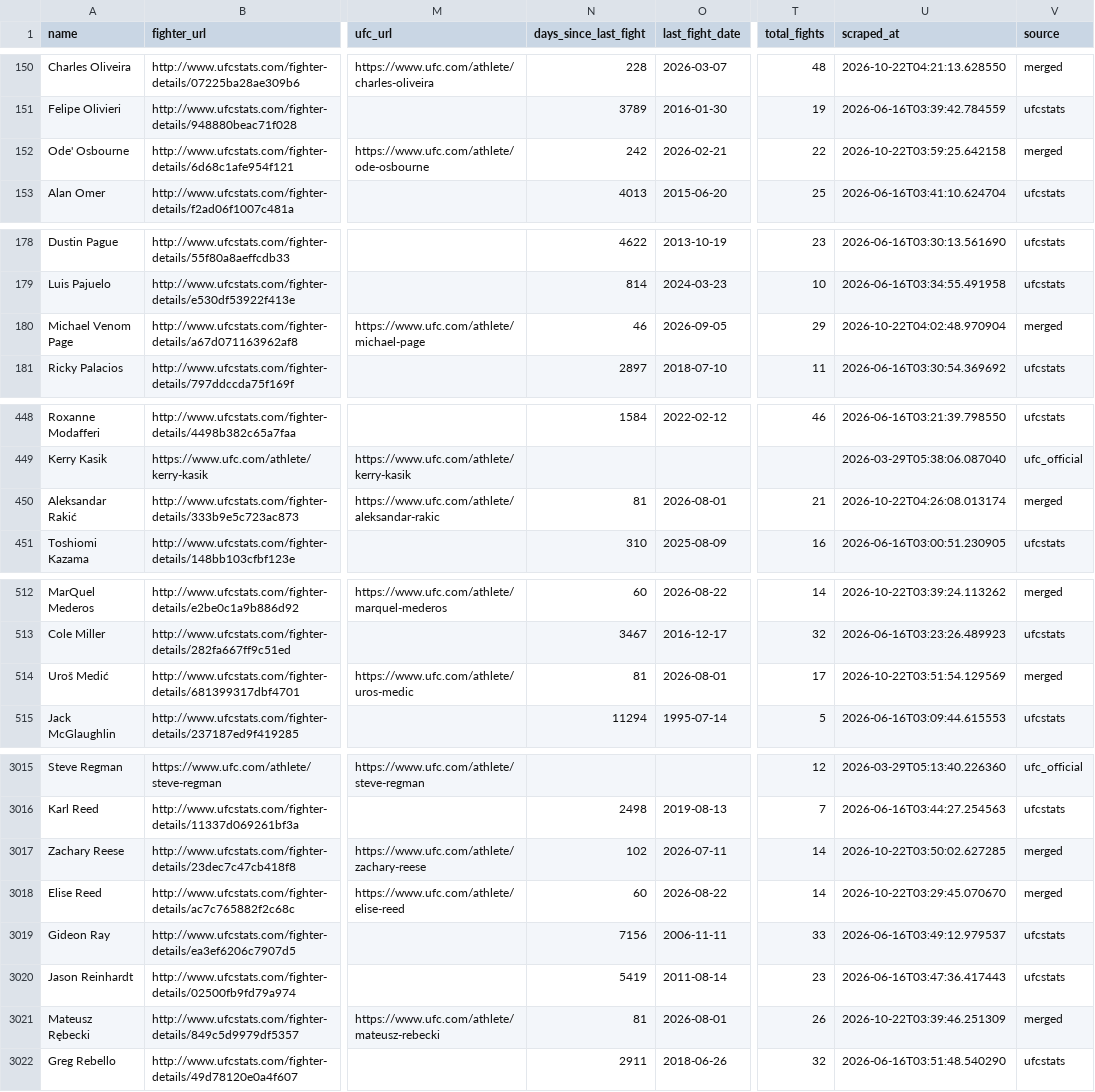
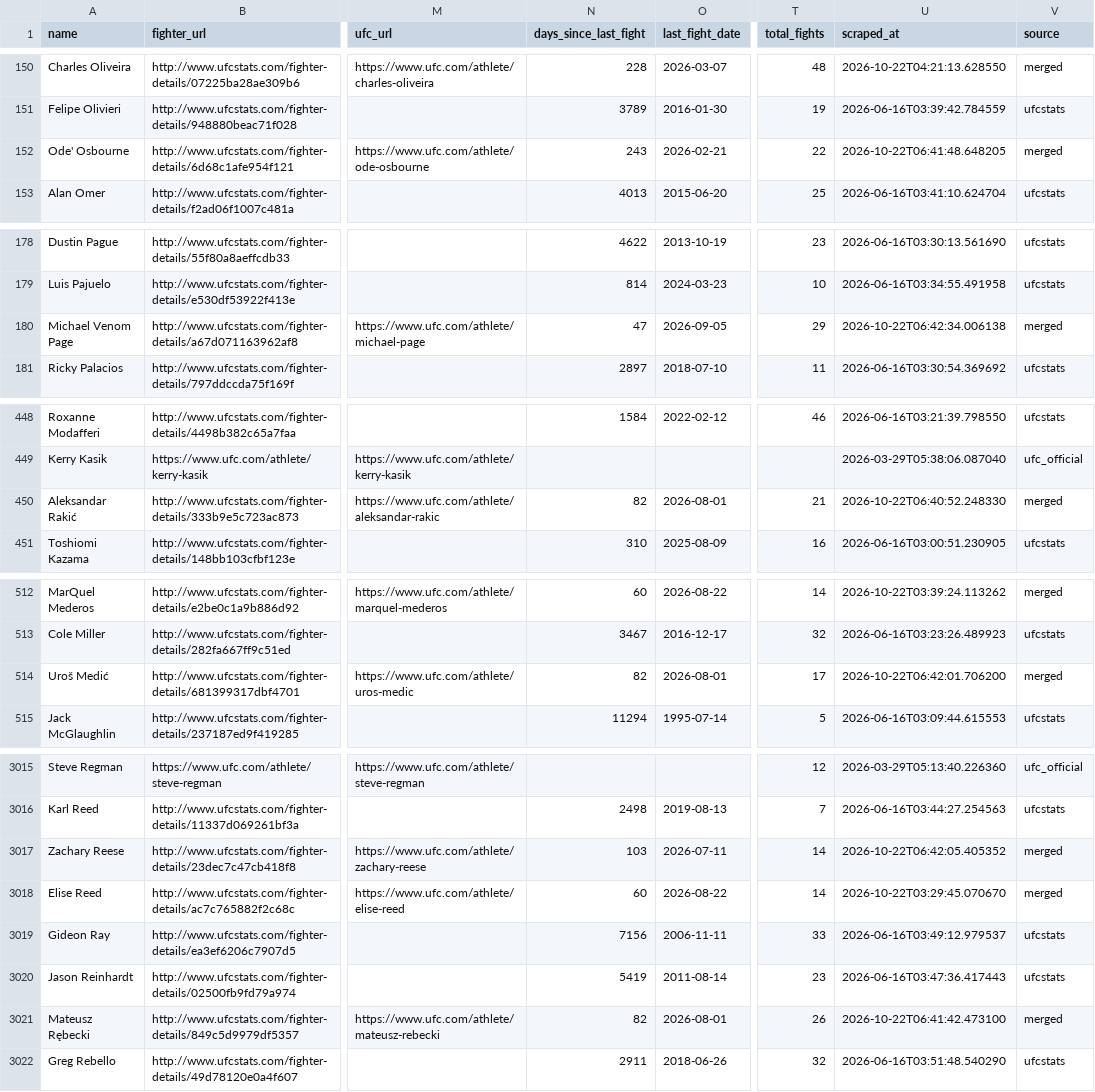
Before and after one commit to JoeKimbro/DelphiAI, a CSV file: DelphiAIApp/Models/data/output/fighters.csv, drawn as a sheet; only a part is shown, gaps mark what is left out; the diff covers the shown part only; the diff names each change by its address in the sheet, - before the commit and + after, or states it on an @@ line.

Commit message:
fix(data,ml): repair opponent scraping and history loads; ship blend weight 0.85
- Spiders pick the opponent by URL, not name. UFC.com vs UFCStats spellings
  ("Michael Venom Page" / "Michael Page", accents) made 144 fights record the
  fighter as their own opponent.
- load_to_db --refresh-history: rewrite ELO history / PIT rows in place
  (UPDATE by fighter+date, INSERT missing; no deletes). The default
  incremental mode only adds dates after the latest loaded, so corrected
  history never landed and ~3,400 older rows per table were never loaded.
- train_model_v3 ships XGBoost unless --select-by-val-auc: one ~400-fight
  validation window picked Random Forest, while the 1,170-fight walk-forward
  on clean data favoured XGBoost over LR in 100% of bootstraps.
- ML_WEIGHT_MAX 0.50 -> 0.85, chosen through the backtest prediction path with
  the live model on 454 unseen 2026 fights (log loss 0.6519 -> 0.6439, 98%).
- data/output: re-scraped the 22 affected fighters (no self-vs-self rows left),
  recomputed ELO and PIT stats.
- training_info_latest.json reverted: the live model v3_20260616_155507 stays.

```diff
--- a/DelphiAIApp/Models/data/output/fighters.csv
+++ b/DelphiAIApp/Models/data/output/fighters.csv
-N152 (days_since_last_fight): 242
+N152 (days_since_last_fight): 243
-U152 (scraped_at): 2026-10-22T03:59:25.642158
+U152 (scraped_at): 2026-10-22T06:41:48.648205
-N180 (days_since_last_fight): 46
+N180 (days_since_last_fight): 47
-U180 (scraped_at): 2026-10-22T04:02:48.970904
+U180 (scraped_at): 2026-10-22T06:42:34.006138
-N450 (days_since_last_fight): 81
+N450 (days_since_last_fight): 82
-U450 (scraped_at): 2026-10-22T04:26:08.013174
+U450 (scraped_at): 2026-10-22T06:40:52.248330
-N514 (days_since_last_fight): 81
+N514 (days_since_last_fight): 82
-U514 (scraped_at): 2026-10-22T03:51:54.129569
+U514 (scraped_at): 2026-10-22T06:42:01.706200
-N3017 (days_since_last_fight): 102
+N3017 (days_since_last_fight): 103
-U3017 (scraped_at): 2026-10-22T03:50:02.627285
+U3017 (scraped_at): 2026-10-22T06:42:05.405352
-N3021 (days_since_last_fight): 81
+N3021 (days_since_last_fight): 82
-U3021 (scraped_at): 2026-10-22T03:39:46.251309
+U3021 (scraped_at): 2026-10-22T06:41:42.473100
```
Also changed, not shown: 32 edited cells elsewhere in this file, DelphiAIApp/Models/data/output/career_stats.csv, DelphiAIApp/Models/data/output/elo_ratings.csv, 16 other files.
